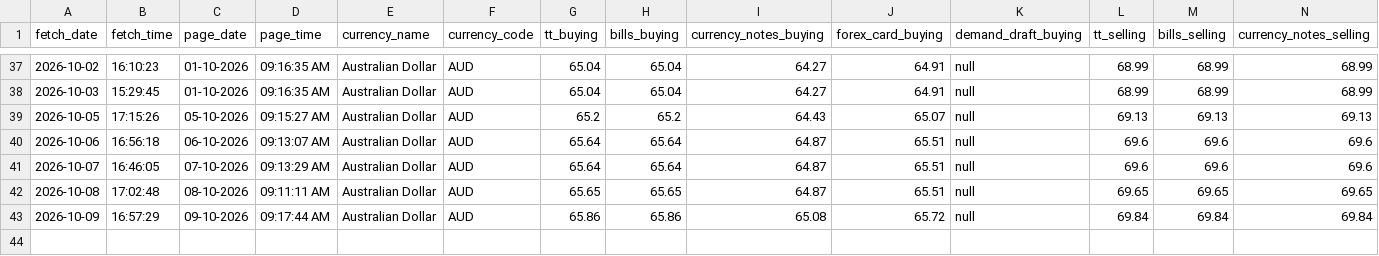
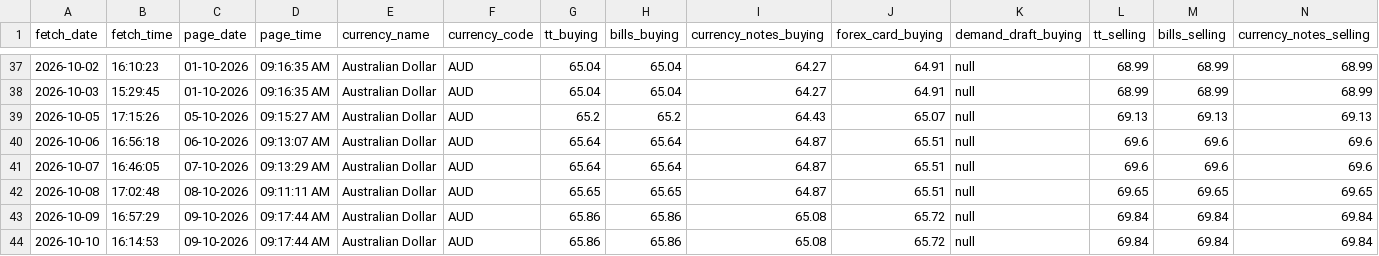
Before and after one commit to PankajGoyal7/icici-forex-rates-historical, a CSV file: data/by_currency/AUD.csv, drawn as a sheet; only a part is shown, gaps mark what is left out; rows hold the shown columns only; the diff names each change by its address in the sheet, - before the commit and + after, or states it on an @@ line.

```diff
--- a/data/by_currency/AUD.csv
+++ b/data/by_currency/AUD.csv
+row 44: 2026-10-10 | 16:14:53 | 09-10-2026 | 09:17:44 AM | Australian Dollar | AUD | 65.86 | 65.86 | 65.08 | 65.72 | null | 69.84 | 69.84 | 69.84
```
Also changed, not shown: data/by_currency/EUR.csv, data/by_currency/GBP.csv, 24 other files.
